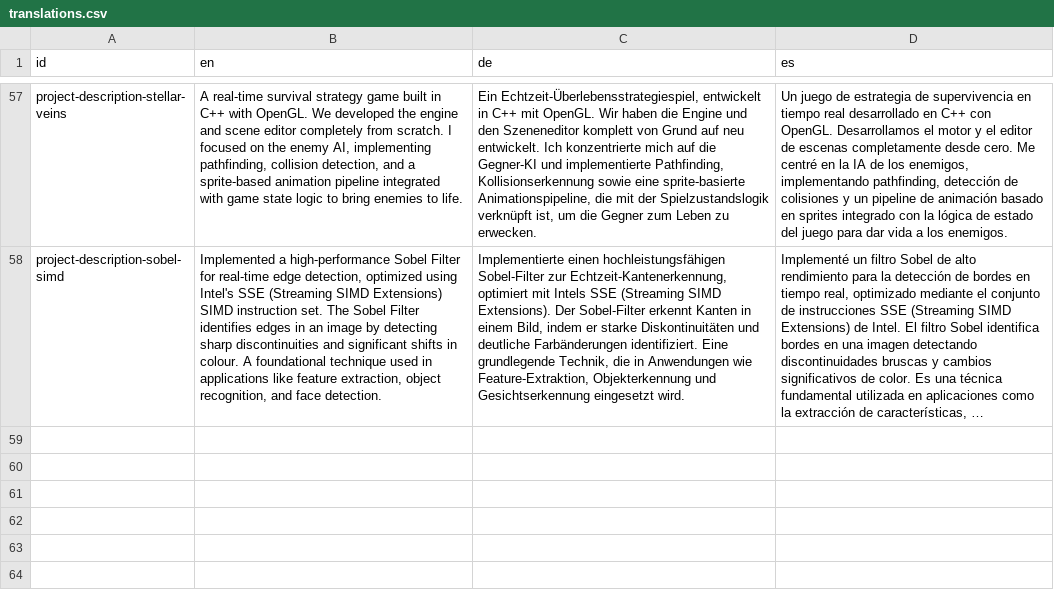
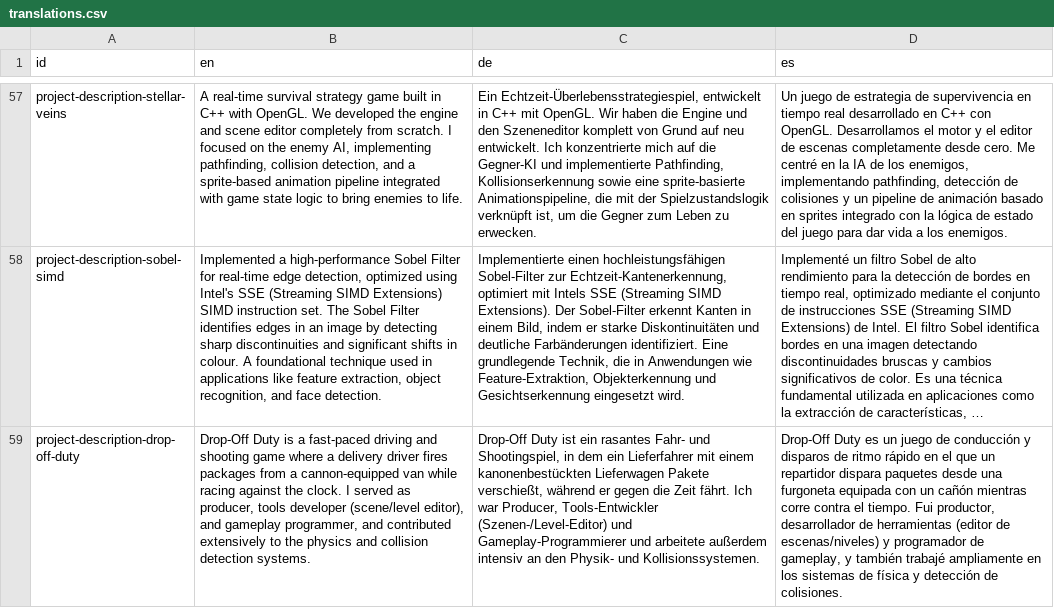
Before and after one commit to DoctorNova/website-underwater-world, a CSV file: packages/assets/translations.csv, drawn as a sheet; only a part is shown, gaps mark what is left out; long unchanged cells end in …; the diff names each change by its address in the sheet, - before the commit and + after, or states it on an @@ line.

Commit message:
I added drop of duty and reduced size of the other project pictures

```diff
--- a/packages/assets/translations.csv
+++ b/packages/assets/translations.csv
+row 59: project-description-drop-off-duty | Drop-Off Duty is a fast-paced driving and shooting game where a delivery driver fires packages from a cannon-equipped van while racing against the clock. I served as producer, tools developer (scene/level editor), and gameplay programmer, and contributed extensively to the physics and collision detection systems. | Drop-Off Duty ist ein rasantes Fahr- und Shootingspiel, in dem ein Lieferfahrer mit einem kanonenbestückten Lieferwagen Pakete verschießt, während er gegen die Zeit fährt. Ich war Producer, Tools-Entwickler (Szenen-/Level-Editor) und Gameplay-Programmierer und arbeitete außerdem intensiv an den Physik- und Kollisionssystemen. | Drop-Off Duty es un juego de conducción y disparos de ritmo rápido en el que un repartidor dispara paquetes desde una furgoneta equipada con un cañón mientras corre contra el tiempo. Fui productor, desarrollador de herramientas (editor de escenas/niveles) y programador de gameplay, y también trabajé ampliamente en los sistemas de física y detección de colisiones.
```
Also changed, not shown: 6 other files.
